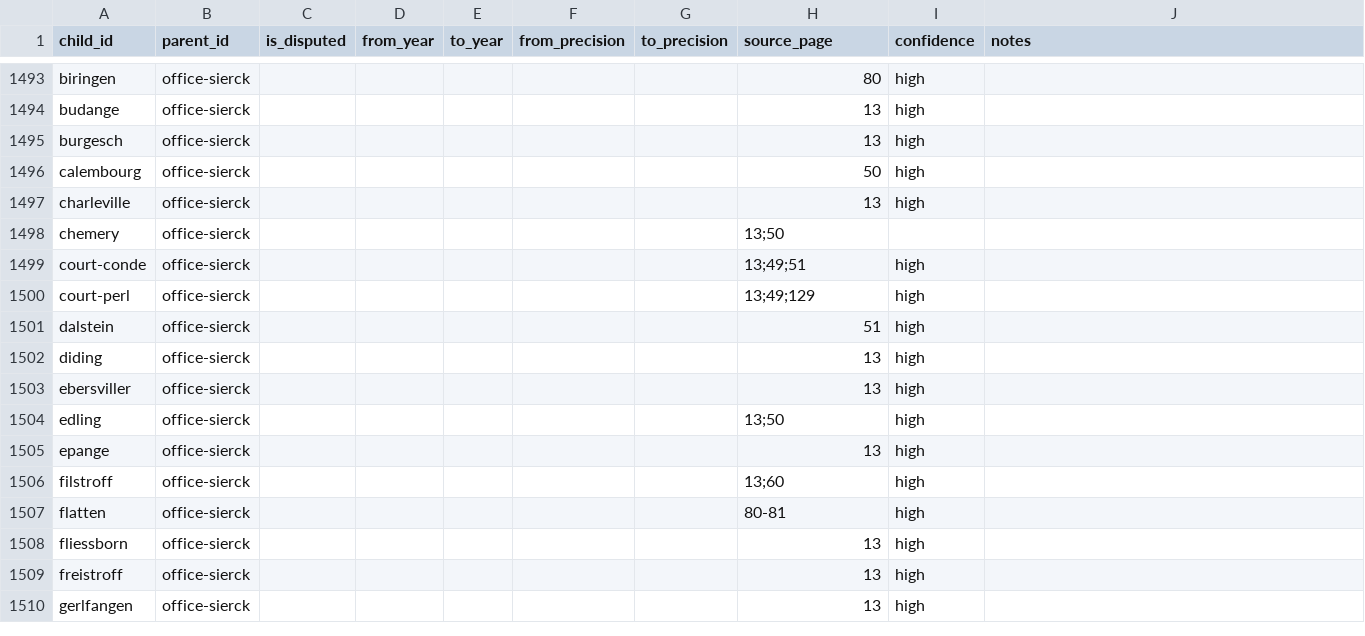
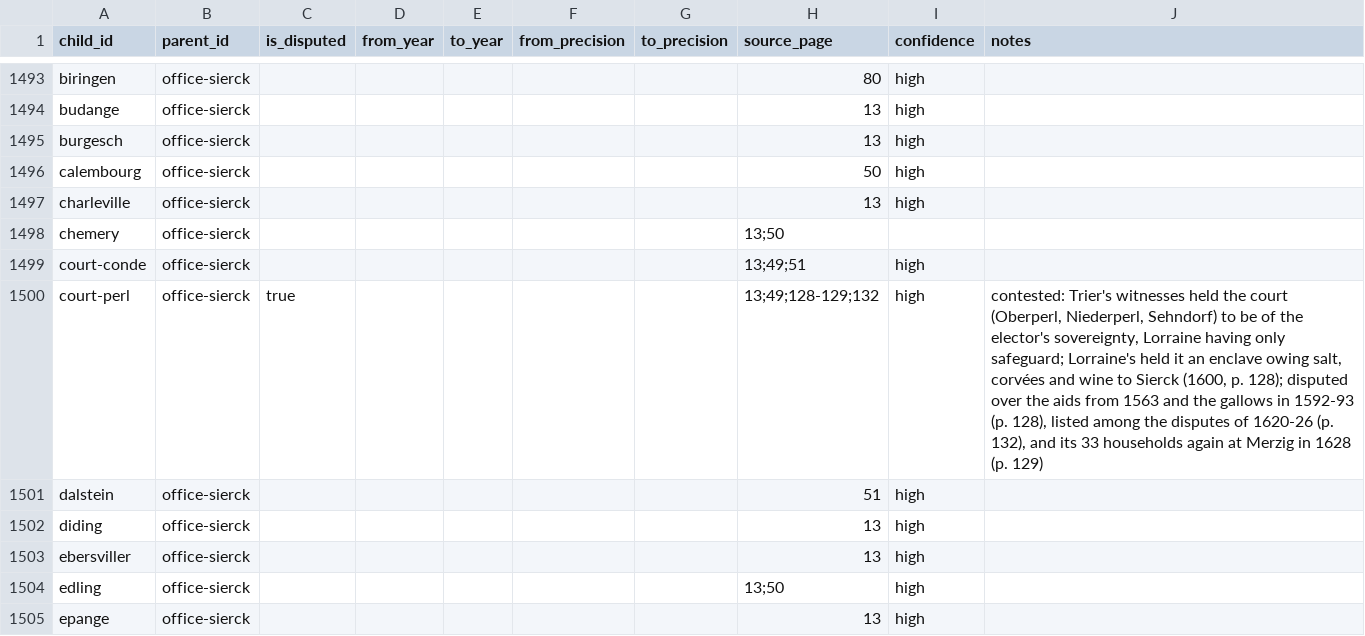
Before and after one commit to skachano/hist-map_gb1600, a CSV file: data/curated/memberships.csv, drawn as a sheet; only a part is shown, gaps mark what is left out; the shorter side is filled out with more unchanged rows.

```diff
--- a/data/curated/memberships.csv
+++ b/data/curated/memberships.csv
@@ -1499,3 +1499,3 @@ chemery,office-sierck,,,,,,13;50,,
 court-conde,office-sierck,,,,,,13;49;51,high,
-court-perl,office-sierck,,,,,,13;49;129,high,
+court-perl,office-sierck,true,,,,,13;49;128-129;132,high,"contested: Trier's witnesses held the court (Oberperl, Niederperl, Sehndorf) to be of the elector's sovereignty, Lorraine having only safeguard; Lorraine's held it an enclave owing salt, corvées and wine to Sierck (1600, p. 128); disputed over the aids from 1563 and the gallows in 1592-93 (p. 128), listed among the disputes of 1620-26 (p. 132), and its 33 households again at Merzig in 1628 (p. 129)"
 dalstein,office-sierck,,,,,,51,high,
```
Also changed, not shown: data/curated/manual/memberships.csv, 1 other file.
